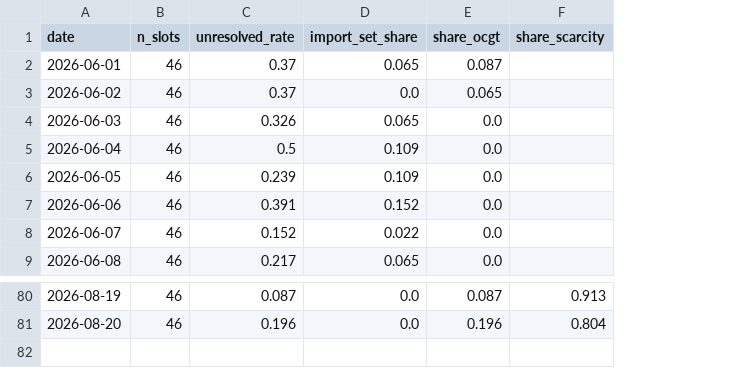
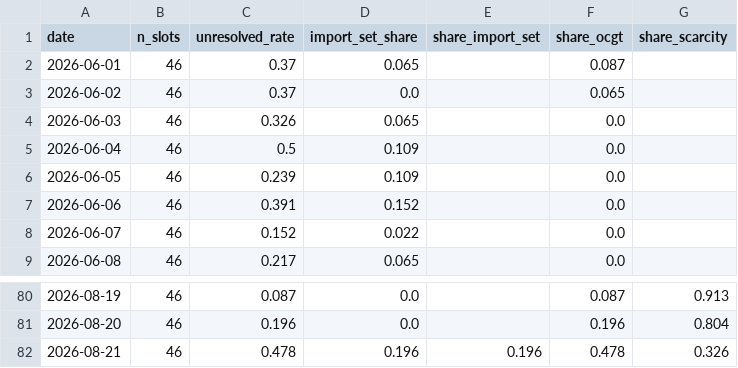
Before and after one commit to satoa0316/eu-power-data, a CSV file: data/mart/daily_shares_GB.csv, drawn as a sheet; only a part is shown, gaps mark what is left out; the diff names each change by its address in the sheet, - before the commit and + after, or states it on an @@ line.

```diff
--- a/data/mart/daily_shares_GB.csv
+++ b/data/mart/daily_shares_GB.csv
+column E (share_import_set), empty
+row 82: 2026-08-21 | 46 | 0.478 | 0.196 | 0.196 | 0.478 | 0.326
```
Also changed, not shown: data/mart/daily_shares_DE_LU.csv, data/mart/features_daily_DE_LU.csv, 17 other files.
